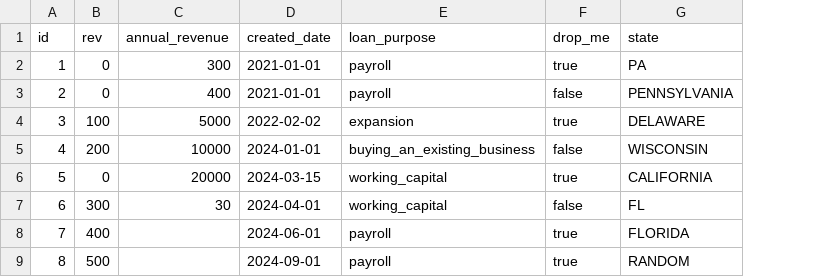
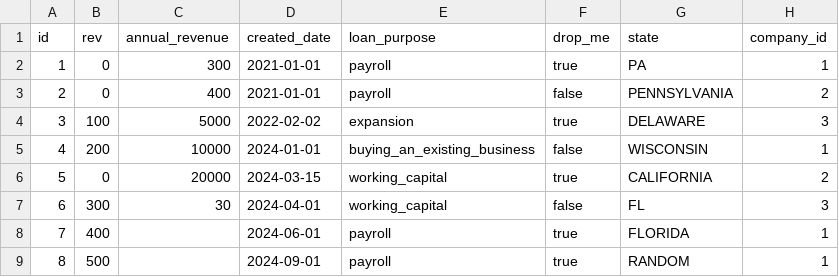
Before and after one commit to brettshollenberger/easy_ml, a CSV file: spec/internal/easy_ml/datasources/single_file/file.csv, drawn as a sheet; the diff names each change by its address in the sheet, - before the commit and + after, or states it on an @@ line.

```diff
--- a/spec/internal/easy_ml/datasources/single_file/file.csv
+++ b/spec/internal/easy_ml/datasources/single_file/file.csv
+column H (company_id), rows 2-9: 1 | 2 | 3 | 1 | 2 | 3 | 1 | 1
```
Also changed, not shown: 30 other files.
